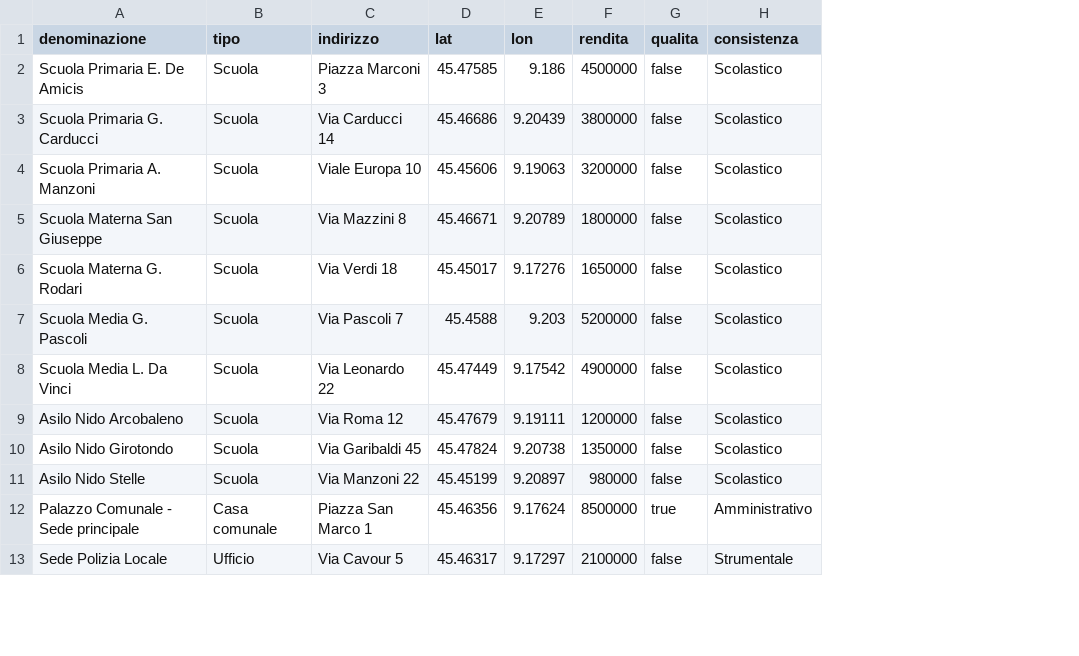
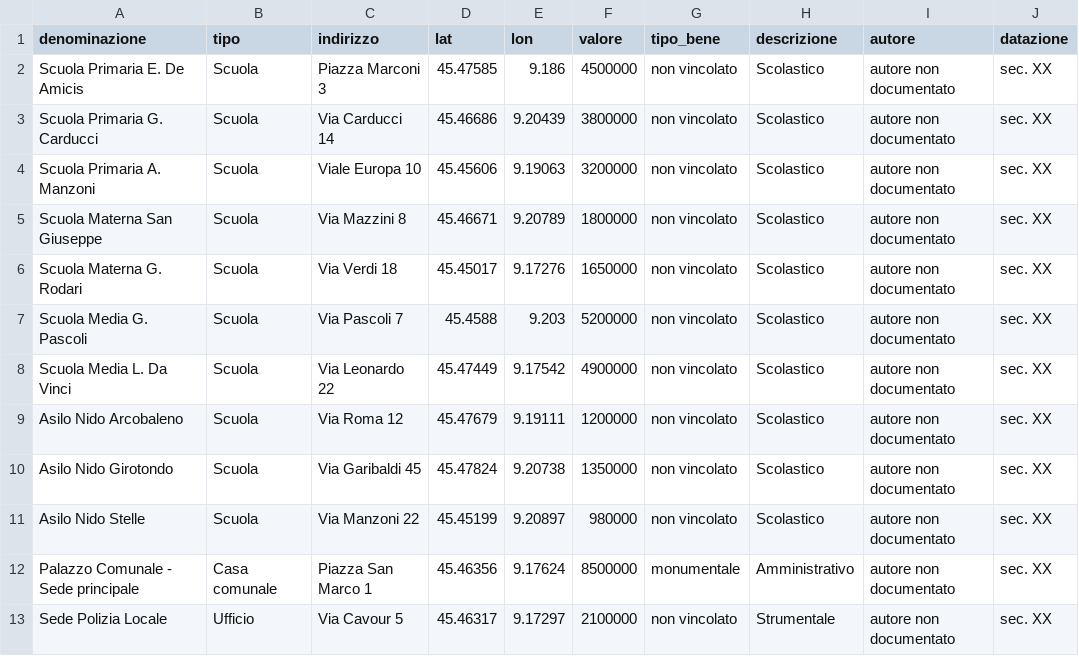
Before and after one commit to piersoft/comune-metrics, a CSV file: data/comuni/demo/patrimonio.csv, drawn as a sheet; only a part is shown; removed rows and columns are numbered as before the commit, all else as after; the diff names each change by its address in the sheet, - before the commit and + after, or states it on an @@ line.

```diff
--- a/data/comuni/demo/patrimonio.csv
+++ b/data/comuni/demo/patrimonio.csv
-column G (qualita), rows 2-13: false | false | false | false | false | false | false | false | false | false | true | false
+column G (tipo_bene), rows 2-13: non vincolato | non vincolato | non vincolato | non vincolato | non vincolato | non vincolato | non vincolato | non vincolato | non vincolato | non vincolato | monumentale | non vincolato
+column I (autore), rows 2-13: all autore non documentato
+column J (datazione), rows 2-13: all sec. XX
-F1: rendita
+F1: valore
-H1: consistenza
+H1: descrizione
```
Also changed, not shown: data/comuni/demo/bilancio.csv, data/comuni/demo/incidenti_stradali.csv, 24 other files.
